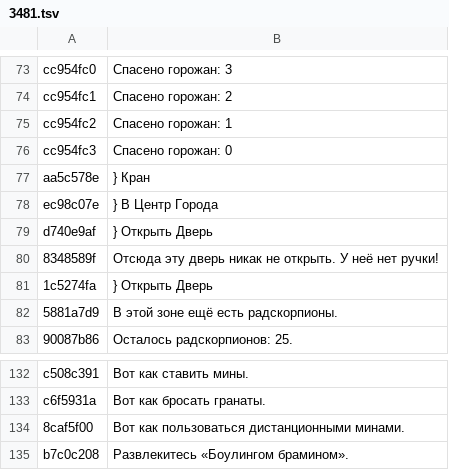
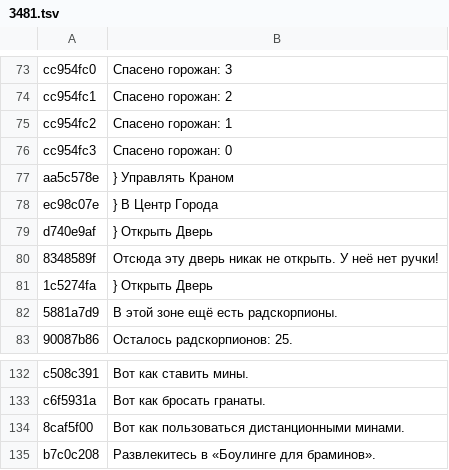
Before and after one commit to pumorizzz/falloutbos-recomp, a TSV file: tools/ru/gtext/3481.tsv, drawn as a sheet; only a part is shown, gaps mark what is left out.

```diff
--- a/tools/ru/gtext/3481.tsv
+++ b/tools/ru/gtext/3481.tsv
@@ -76,3 +76,3 @@ cc954fc2	Спасено горожан: 1
 cc954fc3	Спасено горожан: 0
-aa5c578e	} Кран
+aa5c578e	} Управлять Краном
 ec98c07e	} В Центр Города
@@ -134,2 +134,2 @@ c6f5931a	Вот как бросать гранаты.
 8caf5f00	Вот как пользоваться дистанционными минами.
-b7c0c208	Развлекитесь «Боулингом брамином».
+b7c0c208	Развлекитесь в «Боулинге для браминов».
```
Also changed, not shown: tools/ru/gtext/0301.tsv, tools/ru/gtext/1651.tsv, 13 other files.
